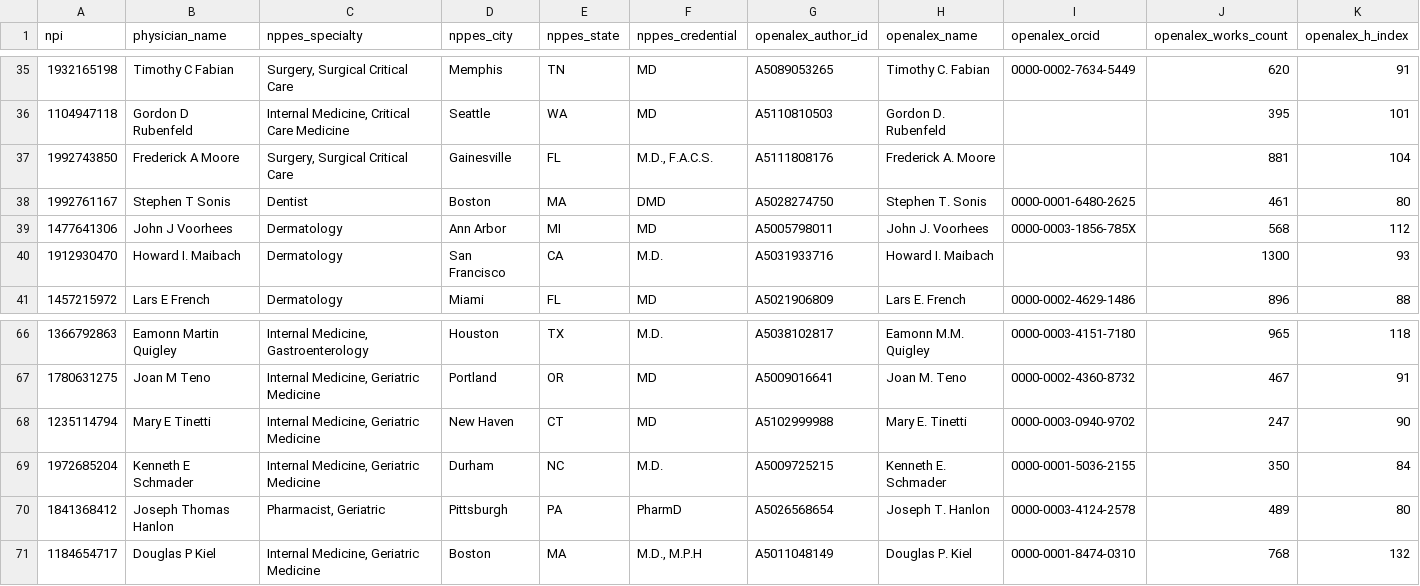
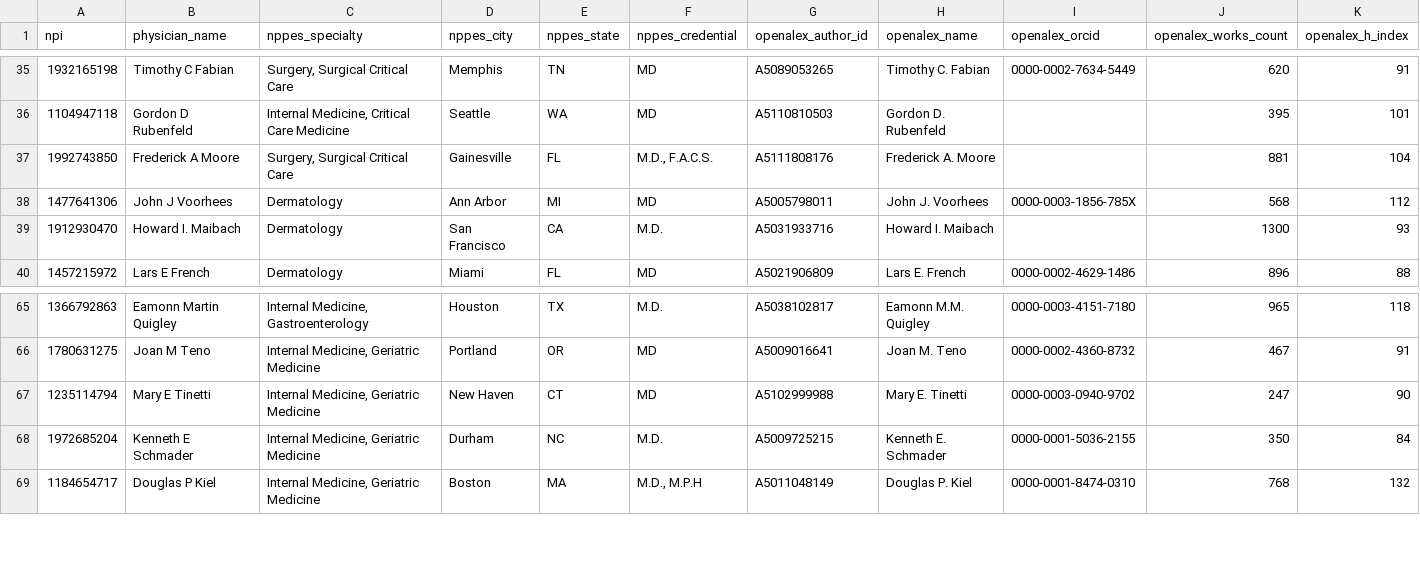
Before and after one commit to davidcohn22/doctor-search-ingestion-pipeline, a CSV file: eval/physician_author_pairs.csv, drawn as a sheet; only a part is shown, gaps mark what is left out; rows hold the shown columns only; the diff names each change by its address in the sheet, - before the commit and + after, or states it on an @@ line.

```diff
--- a/eval/physician_author_pairs.csv
+++ b/eval/physician_author_pairs.csv
-row 38: 1992761167 | Stephen T Sonis | Dentist | Boston | MA | DMD | A5028274750 | Stephen T. Sonis | 0000-0001-6480-2625 | 461 | 80
-row 70: 1841368412 | Joseph Thomas Hanlon | Pharmacist, Geriatric | Pittsburgh | PA | PharmD | A5026568654 | Joseph T. Hanlon | 0000-0003-4124-2578 | 489 | 80
```
Also changed, not shown: eval/held_ambiguous.csv, 1 other file.
